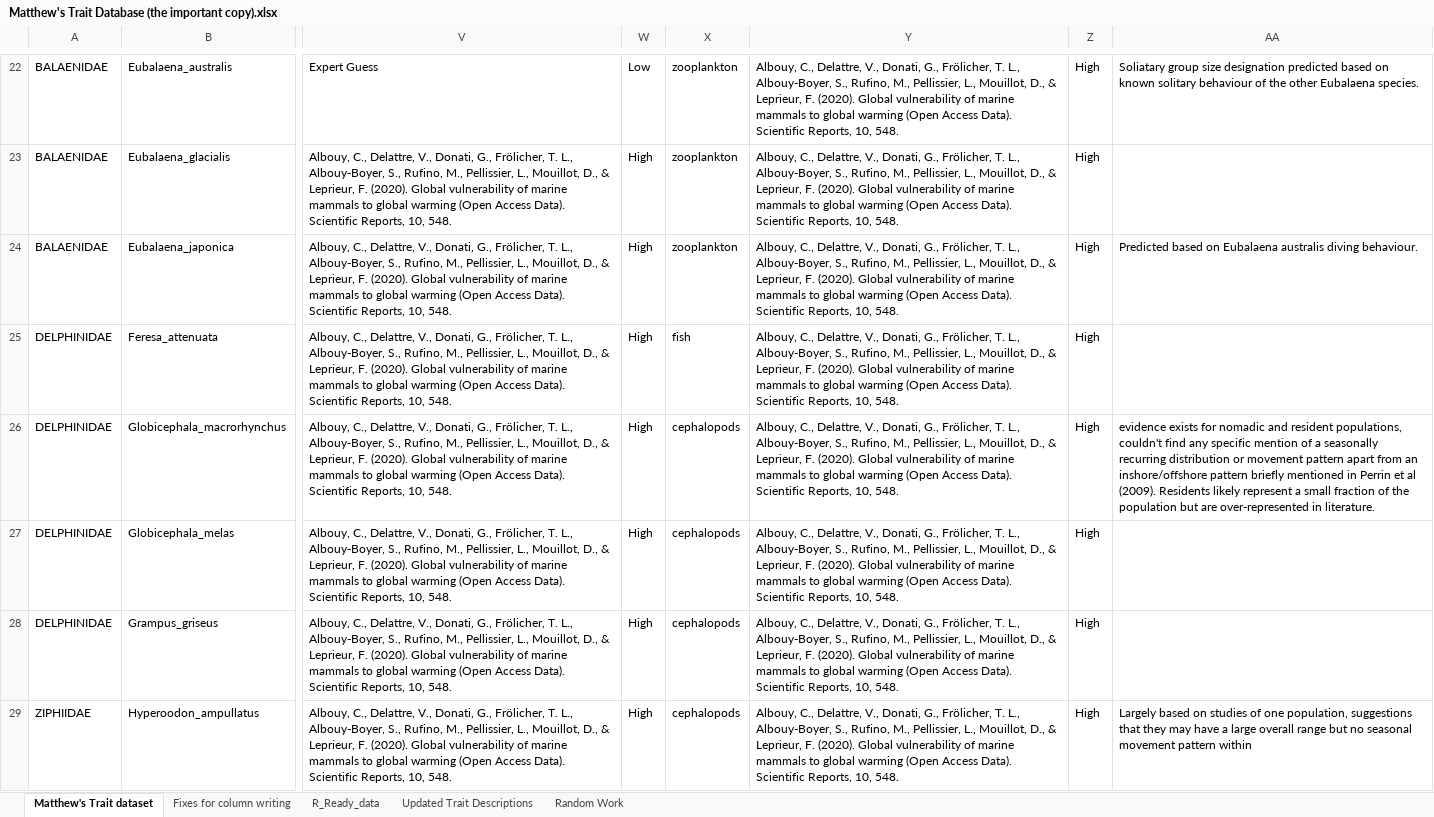
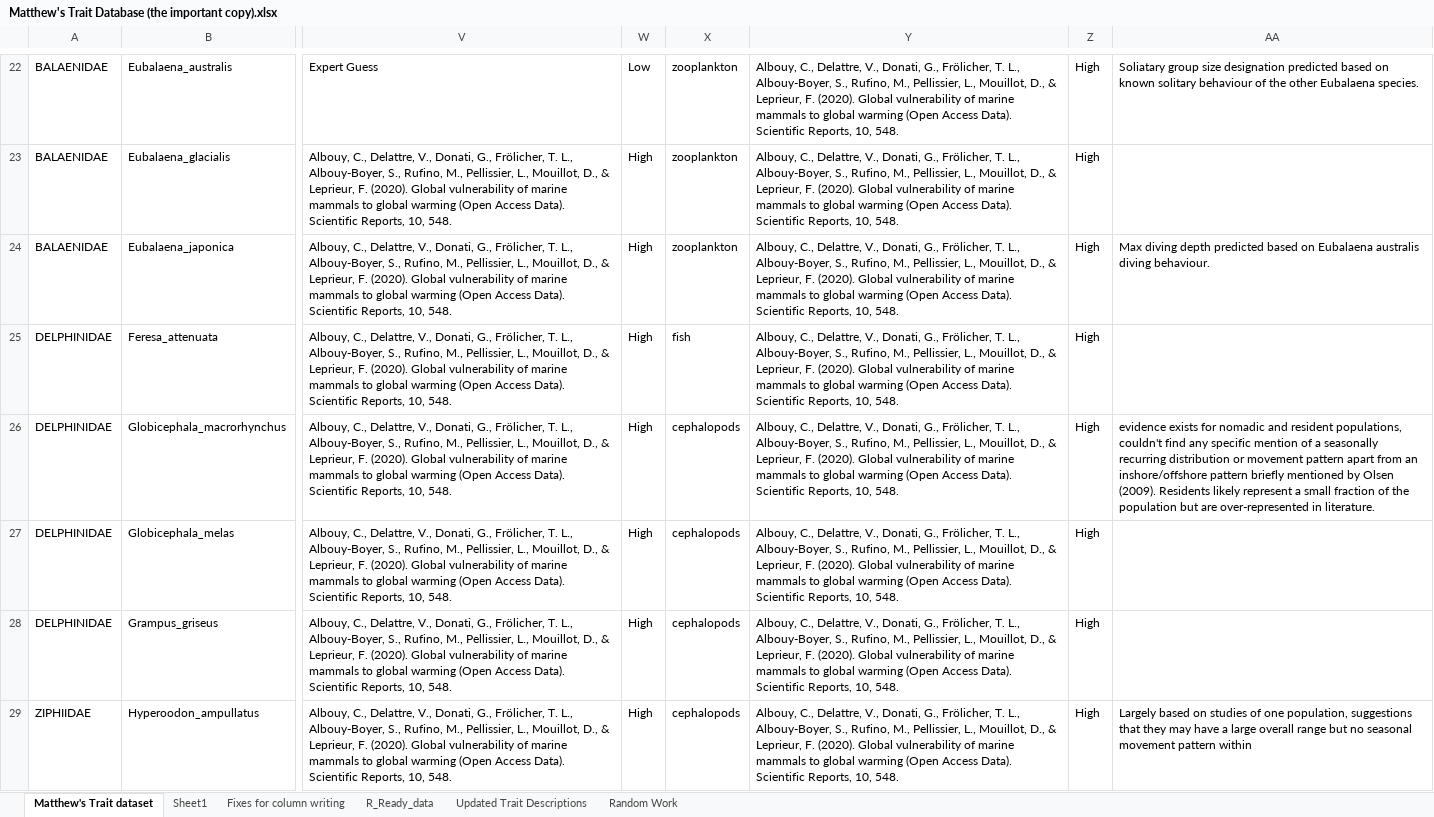
Before and after one commit to MatthewATTuck/Cetacean_Functional_Diversity, an Excel workbook: MatthewTuck_Honours/raw_data/Matthew's Trait Database (the important copy).xlsx, sheet Matthew's Trait dataset, drawn as a sheet; only a part is shown, gaps mark what is left out; values as stored, in another font and other column widths than the file's, no borders; the diff covers the shown part only; the diff names each change by its address in the sheet, - before the commit and + after, or states it on an @@ line.

```diff
--- a/MatthewTuck_Honours/raw_data/Matthew's Trait Database (the important copy).xlsx (sheet Matthew's Trait dataset)
+++ b/MatthewTuck_Honours/raw_data/Matthew's Trait Database (the important copy).xlsx (sheet Matthew's Trait dataset)
+sheet tab: Sheet1
-AA24: Predicted based on…
+AA24: Max diving depth predicted based on…
-AA26: …briefly mentioned in Perrin et al (2009). Residents…
+AA26: …briefly mentioned by Olsen (2009). Residents…
```
Also changed, not shown: 11 edited cells elsewhere in this sheet, sheet R_Ready_data, 3 other files.
